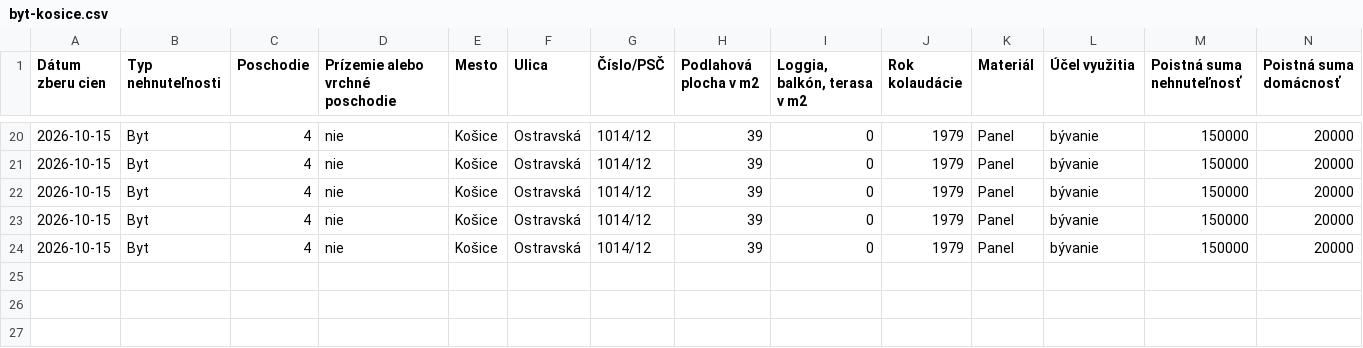
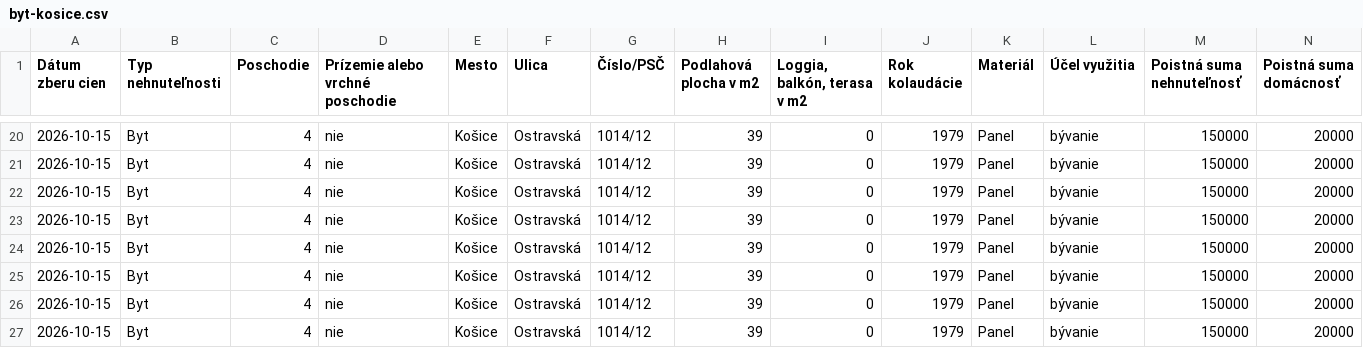
Before and after one commit to kika123-r/Monitoring, a CSV file: data/results/byt-kosice.csv, drawn as a sheet; only a part is shown, gaps mark what is left out; rows hold the shown columns only; the diff names each change by its address in the sheet, - before the commit and + after, or states it on an @@ line.

```diff
--- a/data/results/byt-kosice.csv
+++ b/data/results/byt-kosice.csv
+row 25: 2026-10-15 | Byt | 4 | nie | Košice | Ostravská | 1014/12 | 39 | 0 | 1979 | Panel | bývanie | 150000 | 20000
+row 26: 2026-10-15 | Byt | 4 | nie | Košice | Ostravská | 1014/12 | 39 | 0 | 1979 | Panel | bývanie | 150000 | 20000
+row 27: 2026-10-15 | Byt | 4 | nie | Košice | Ostravská | 1014/12 | 39 | 0 | 1979 | Panel | bývanie | 150000 | 20000
```
Also changed, not shown: data/results/byt-bratislava.csv, data/results/dom-male-dvorniky.csv, 10 other files.
